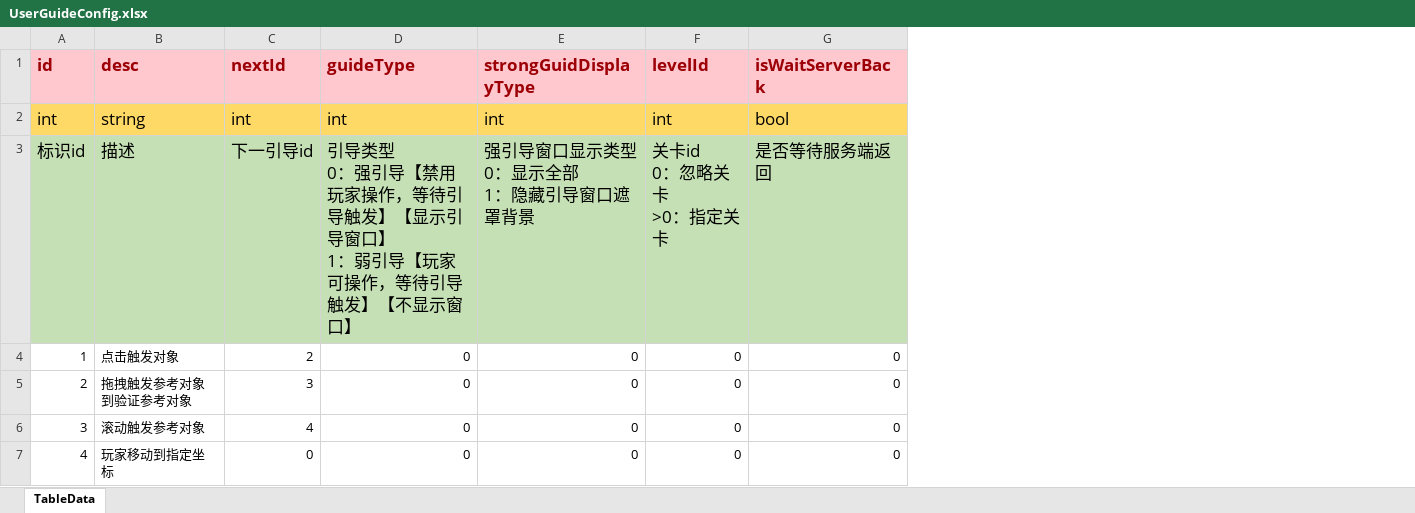
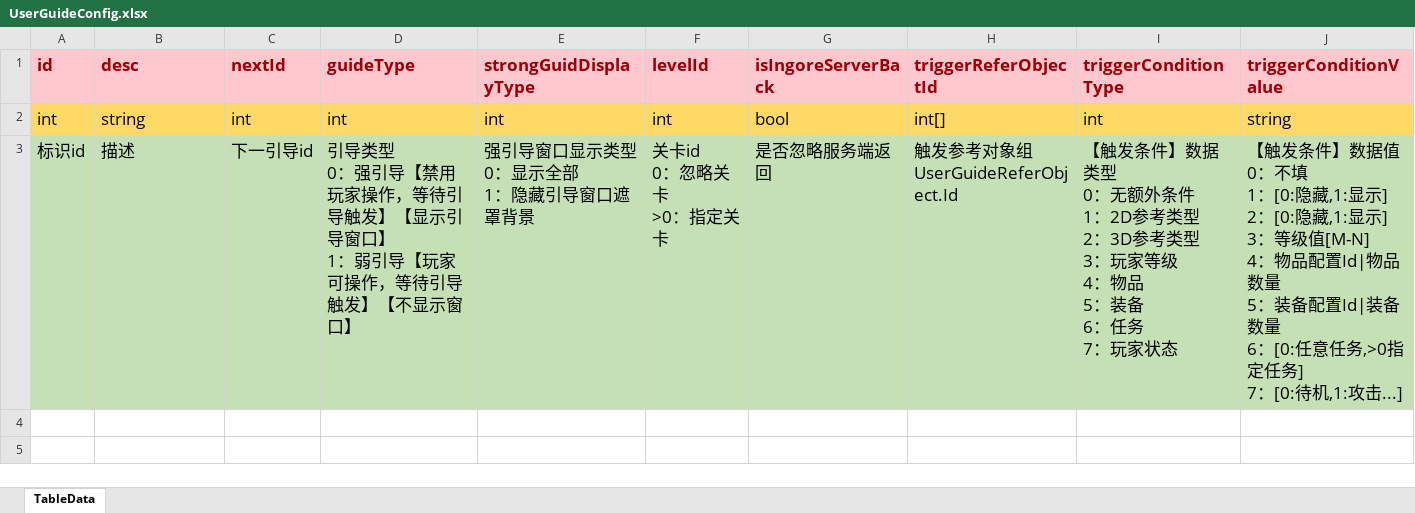
Before and after one commit to LunaticToy47/StrayFogUnity3d, an Excel workbook: StrayFogUnity/Assets/Game/Editor/XLS_Config/UserGuideConfig.xlsx, sheet TableData, drawn as a sheet; values as stored, in another font and other column widths than the file's, no borders; charts and pictures and conditional formats not drawn; removed rows and columns are numbered as before the commit, all else as after; ↵ is a line break in a cell; the diff names each change by its address in the sheet, - before the commit and + after, or states it on an @@ line.

```diff
--- a/StrayFogUnity/Assets/Game/Editor/XLS_Config/UserGuideConfig.xlsx (sheet TableData)
+++ b/StrayFogUnity/Assets/Game/Editor/XLS_Config/UserGuideConfig.xlsx (sheet TableData)
+column H (triggerReferObjectId), rows 2-3: int[] | 触发参考对象组 ↵ UserGuideReferObject.Id
+column I (triggerConditionType), rows 2-3: int | 【触发条件】数据类型 ↵ 0：无额外条件 ↵ 1：2D参考类型 ↵ 2：3D参考类型 ↵ 3：玩家等级 ↵ 4：物品 ↵ 5：装备 ↵ 6：任务 ↵ 7：玩家状态
+column J (triggerConditionValue), rows 2-3: string | 【触发条件】数据值 ↵ 0：不填 ↵ 1：[0:隐藏,1:显示] ↵ 2：[0:隐藏,1:显示] ↵ 3：等级值[M-N] ↵ 4：物品配置Id|物品数量 ↵ 5：装备配置Id|装备数量 ↵ 6：[0:任意任务,>0指定任务] ↵ 7：[0:待机,1:攻击...]
-G1: isWaitServerBack
+G1: isIngoreServerBack
-G3 (isIngoreServerBack): 是否等待服务端返回
+G3 (isIngoreServerBack): 是否忽略服务端返回
-row 4: 1 | 点击触发对象 | 2 | 0 | 0 | 0 | 0
-row 5: 2 | 拖拽触发参考对象到验证参考对象 | 3 | 0 | 0 | 0 | 0
-row 6: 3 | 滚动触发参考对象 | 4 | 0 | 0 | 0 | 0
-row 7: 4 | 玩家移动到指定坐标 | 0 | 0 | 0 | 0 | 0
```
Also changed, not shown: charts or pictures, 5 other files.
